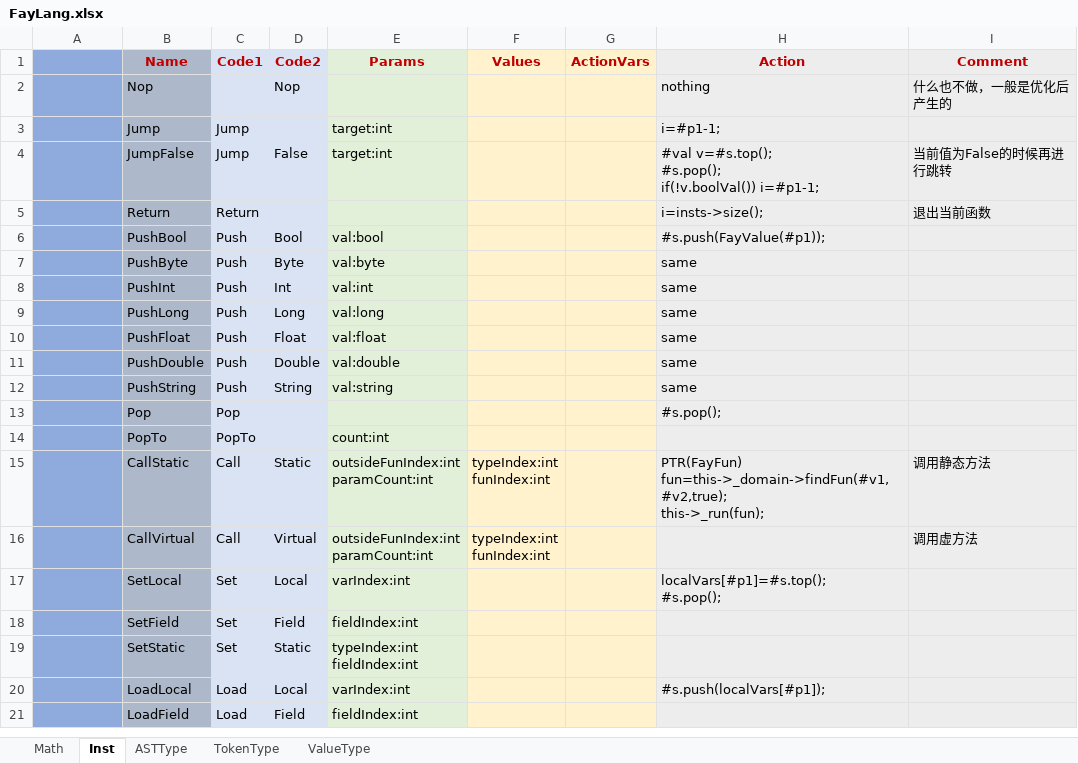
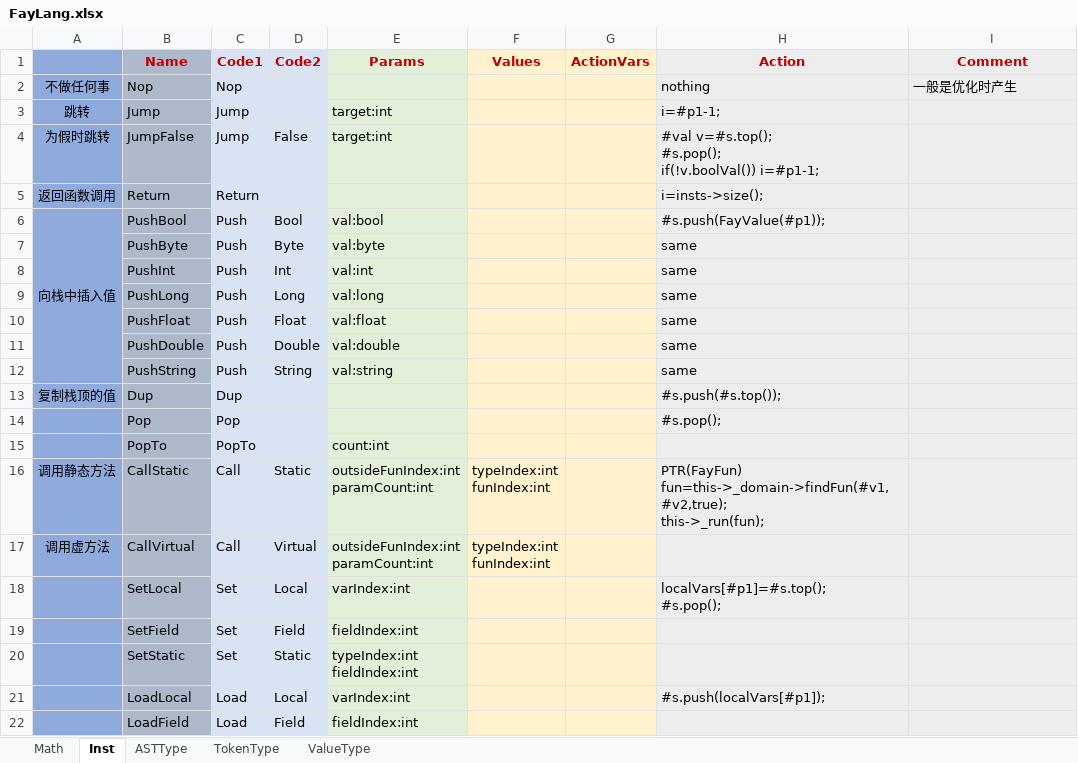
Before and after one commit to larlf/fay, an Excel workbook: doc/FayLang.xlsx, sheet Inst, drawn as a sheet; only a part is shown; values as stored, in another font and other column widths than the file's, no borders; addresses are those after the commit; the diff covers the shown part only; the diff names each change by its address in the sheet, - before the commit and + after, or states it on an @@ line.

```diff
--- a/doc/FayLang.xlsx (sheet Inst)
+++ b/doc/FayLang.xlsx (sheet Inst)
-A2: (empty)
+A2: 不做任何事
-C2 (Code1): (empty)
+C2 (Code1): Nop
-D2 (Code2): Nop
+D2 (Code2): (empty)
-I2 (Comment): 什么也不做，一般是优化后产生的
+I2 (Comment): 一般是优化时产生
-A3: (empty)
+A3: 跳转
-A4: (empty)
+A4: 为假时跳转
-I4 (Comment): 当前值为False的时候再进行跳转
+I4 (Comment): (empty)
-A5: (empty)
+A5: 返回函数调用
-I5 (Comment): 退出当前函数
+I5 (Comment): (empty)
-A6: (empty)
+A6: 向栈中插入值
+A6:A12 merged
+row 13: 复制栈顶的值 | Dup | Dup |  |  |  |  | #s.push(#s.top());
-A16: (empty)
+A16: 调用静态方法
-I16 (Comment): 调用静态方法
+I16 (Comment): (empty)
-A17: (empty)
+A17: 调用虚方法
-I17 (Comment): 调用虚方法
+I17 (Comment): (empty)
```
Also changed, not shown: cell formats and merged cells elsewhere in this sheet, formulas that keep their value, 13 other files.
